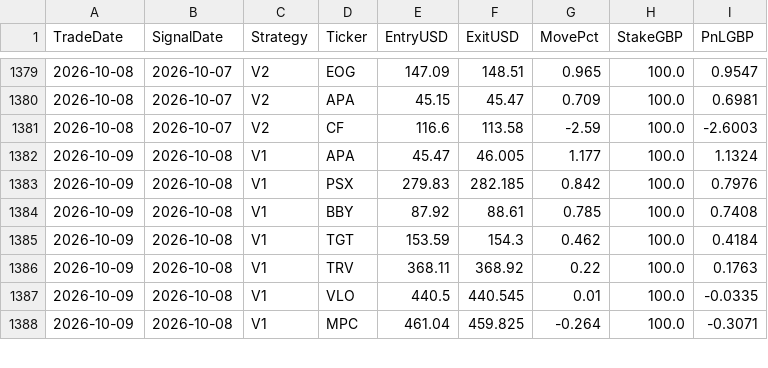
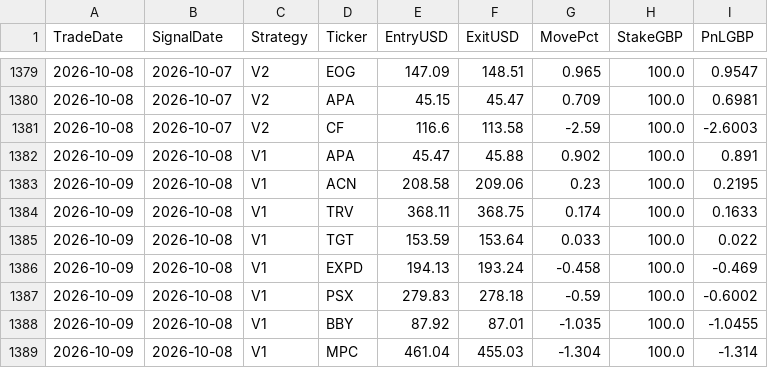
Before and after one commit to MrinalBhargava/sp500-dashboard, a CSV file: positions_pnl.csv, drawn as a sheet; only a part is shown, gaps mark what is left out; the diff covers the shown part only.

```diff
--- a/positions_pnl.csv
+++ b/positions_pnl.csv
@@ -1381,8 +1381,9 @@ TradeDate,SignalDate,Strategy,Ticker,EntryUSD,ExitUSD,MovePct,StakeGBP,PnLGBP
 2026-10-08,2026-10-07,V2,CF,116.6,113.58,-2.59,100.0,-2.6003
-2026-10-09,2026-10-08,V1,APA,45.47,46.005,1.177,100.0,1.1324
-2026-10-09,2026-10-08,V1,PSX,279.83,282.185,0.842,100.0,0.7976
-2026-10-09,2026-10-08,V1,BBY,87.92,88.61,0.785,100.0,0.7408
-2026-10-09,2026-10-08,V1,TGT,153.59,154.3,0.462,100.0,0.4184
-2026-10-09,2026-10-08,V1,TRV,368.11,368.92,0.22,100.0,0.1763
-2026-10-09,2026-10-08,V1,VLO,440.5,440.545,0.01,100.0,-0.0335
-2026-10-09,2026-10-08,V1,MPC,461.04,459.825,-0.264,100.0,-0.3071
+2026-10-09,2026-10-08,V1,APA,45.47,45.88,0.902,100.0,0.891
+2026-10-09,2026-10-08,V1,ACN,208.58,209.06,0.23,100.0,0.2195
+2026-10-09,2026-10-08,V1,TRV,368.11,368.75,0.174,100.0,0.1633
+2026-10-09,2026-10-08,V1,TGT,153.59,153.64,0.033,100.0,0.022
+2026-10-09,2026-10-08,V1,EXPD,194.13,193.24,-0.458,100.0,-0.469
+2026-10-09,2026-10-08,V1,PSX,279.83,278.18,-0.59,100.0,-0.6002
+2026-10-09,2026-10-08,V1,BBY,87.92,87.01,-1.035,100.0,-1.0455
+2026-10-09,2026-10-08,V1,MPC,461.04,455.03,-1.304,100.0,-1.314
```
Also changed, not shown: 1 added row, 2 removed rows and 43 edited cells elsewhere in this file, daily_pnl.csv.
